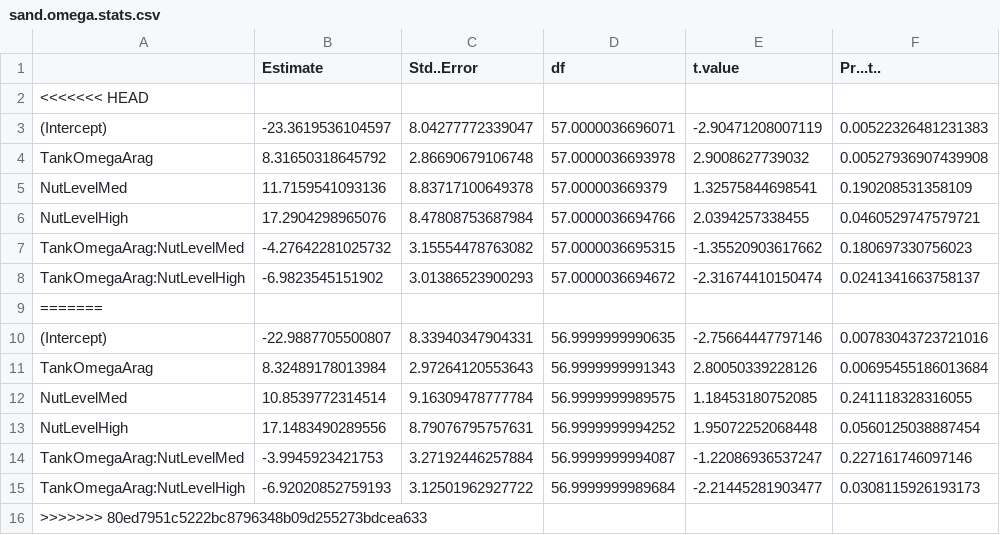
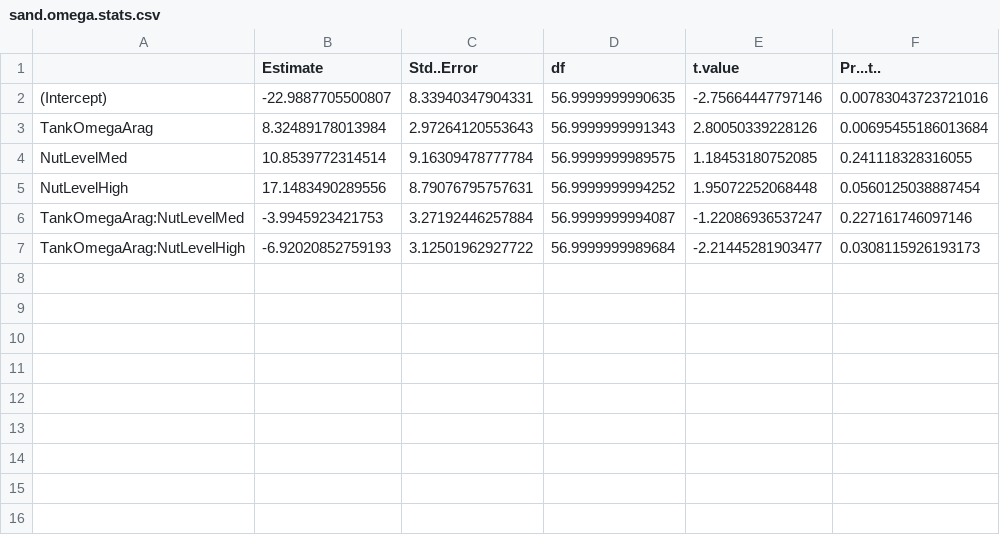
Before and after one commit to donahuem/CRANE-R, a CSV file: stats/sand.omega.stats.csv, drawn as a sheet.

```diff
--- a/stats/sand.omega.stats.csv
+++ b/stats/sand.omega.stats.csv
@@ -1,10 +1,2 @@
 "","Estimate","Std..Error","df","t.value","Pr...t.."
-<<<<<<< HEAD
-"(Intercept)",-23.3619536104597,8.04277772339047,57.0000036696071,-2.90471208007119,0.00522326481231383
-"TankOmegaArag",8.31650318645792,2.86690679106748,57.0000036693978,2.9008627739032,0.00527936907439908
-"NutLevelMed",11.7159541093136,8.83717100649378,57.000003669379,1.32575844698541,0.190208531358109
-"NutLevelHigh",17.2904298965076,8.47808753687984,57.0000036694766,2.0394257338455,0.0460529747579721
-"TankOmegaArag:NutLevelMed",-4.27642281025732,3.15554478763082,57.0000036695315,-1.35520903617662,0.180697330756023
-"TankOmegaArag:NutLevelHigh",-6.9823545151902,3.01386523900293,57.0000036694672,-2.31674410150474,0.0241341663758137
-=======
 "(Intercept)",-22.9887705500807,8.33940347904331,56.9999999990635,-2.75664447797146,0.00783043723721016
@@ -15,2 +7 @@
 "TankOmegaArag:NutLevelHigh",-6.92020852759193,3.12501962927722,56.9999999989684,-2.21445281903477,0.0308115926193173
->>>>>>> 80ed7951c5222bc8796348b09d255273bdcea633
```
Also changed, not shown: stats/NEC.night.stats.csv, stats/coral.omega.stats.csv, 21 other files.
